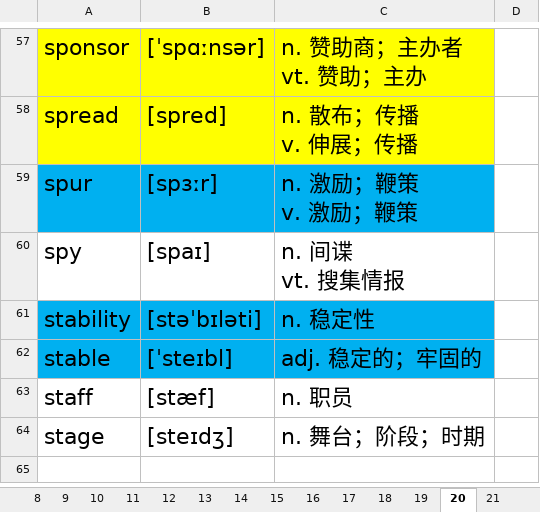
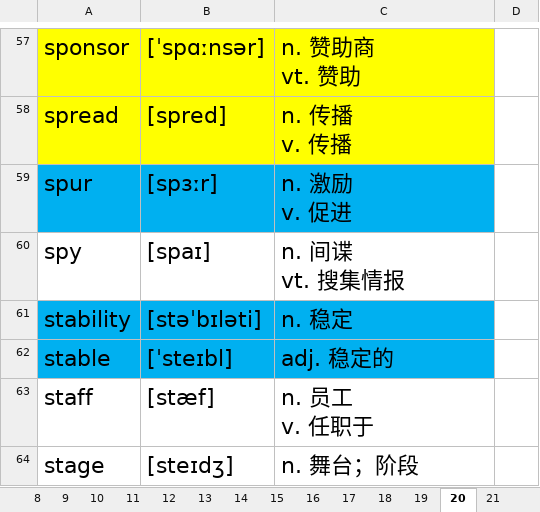
Before and after one commit to ahtcm/ebook, an Excel workbook: ebook/vocabulary/important.xlsx, sheet 20, drawn as a sheet; only a part is shown, gaps mark what is left out; values as stored, in another font and other column widths than the file's, no borders; ↵ is a line break in a cell; the diff covers the shown part only; the diff names each change by its address in the sheet, - before the commit and + after, or states it on an @@ line.

```diff
--- a/ebook/vocabulary/important.xlsx (sheet 20)
+++ b/ebook/vocabulary/important.xlsx (sheet 20)
-C57: n. 赞助商；主办者 ↵ vt. 赞助；主办
+C57: n. 赞助商 ↵ vt. 赞助
-C58: n. 散布；传播 ↵ v. 伸展；传播
+C58: n. 传播 ↵ v. 传播
-C59: n. 激励；鞭策 ↵ v. 激励；鞭策
+C59: n. 激励 ↵ v. 促进
-C61: n. 稳定性
+C61: n. 稳定
-C62: adj. 稳定的；牢固的
+C62: adj. 稳定的
-C63: n. 职员
+C63: n. 员工 ↵ v. 任职于
-C64: n. 舞台；阶段；时期
+C64: n. 舞台；阶段
```
Also changed, not shown: 43 edited cells elsewhere in this sheet, sheet 19.
